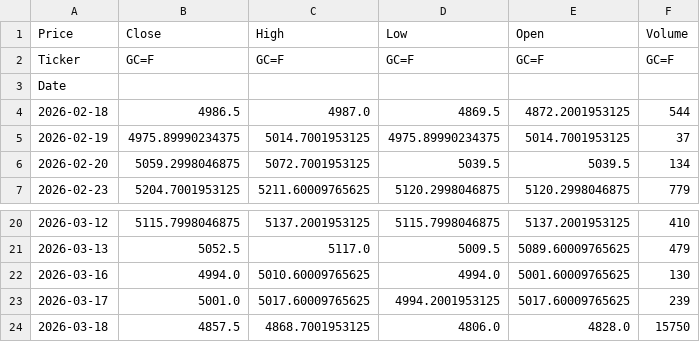
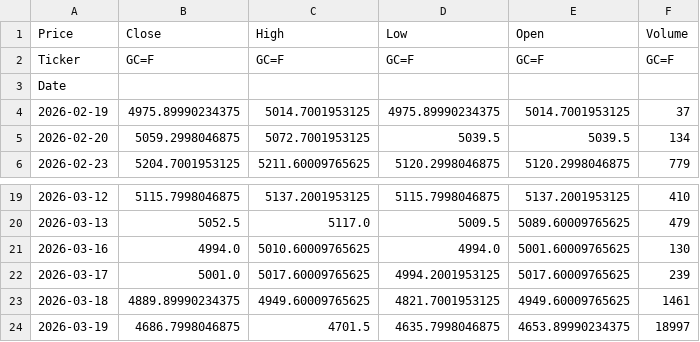
Before and after one commit to JONG1510/FPNA-python, a CSV file: data/GC_latest.csv, drawn as a sheet; only a part is shown, gaps mark what is left out.

```diff
--- a/data/GC_latest.csv
+++ b/data/GC_latest.csv
@@ -3,3 +3,2 @@ Ticker,GC=F,GC=F,GC=F,GC=F,GC=F
 Date,,,,,
-2026-02-18,4986.5,4987.0,4869.5,4872.2001953125,544
 2026-02-19,4975.89990234375,5014.7001953125,4975.89990234375,5014.7001953125,37
@@ -23,2 +22,3 @@ Date,,,,,
 2026-03-17,5001.0,5017.60009765625,4994.2001953125,5017.60009765625,239
-2026-03-18,4857.5,4868.7001953125,4806.0,4828.0,15750
+2026-03-18,4889.89990234375,4949.60009765625,4821.7001953125,4949.60009765625,1461
+2026-03-19,4686.7998046875,4701.5,4635.7998046875,4653.89990234375,18997
```
Also changed, not shown: data/SI_latest.csv.
